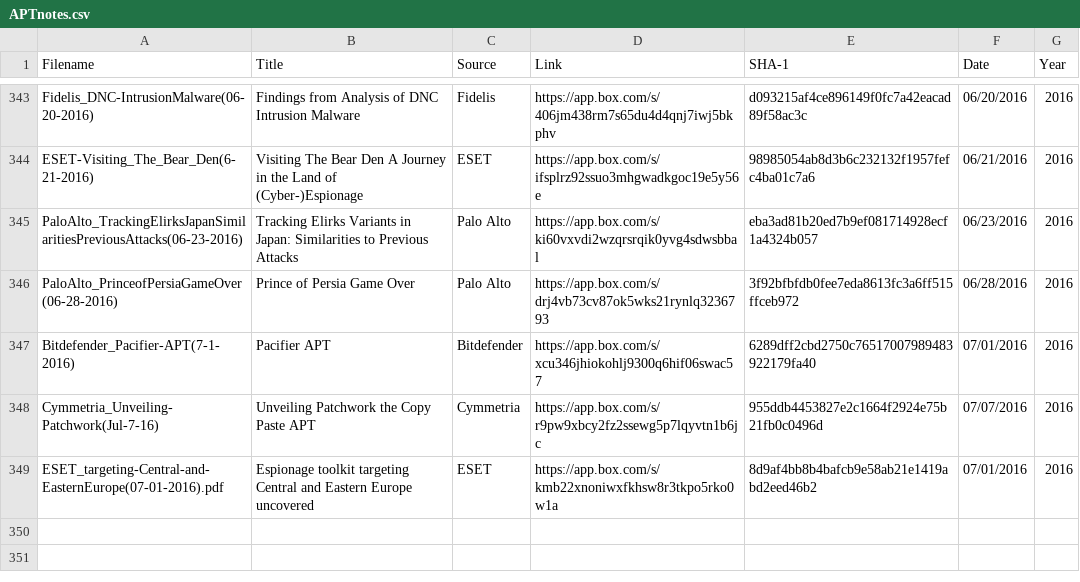
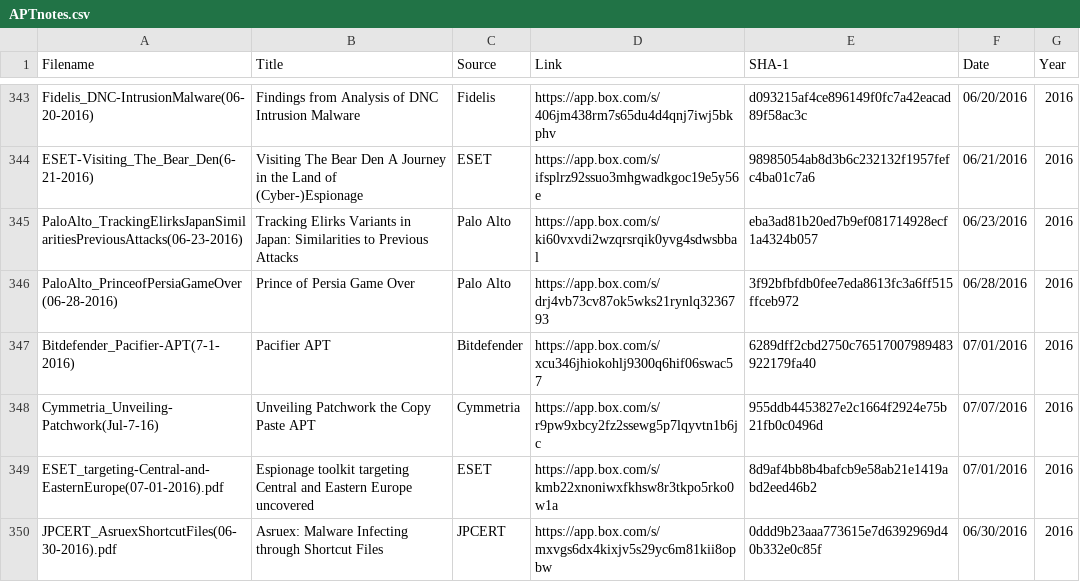
Before and after one commit to aptnotes/data, a CSV file: APTnotes.csv, drawn as a sheet; only a part is shown, gaps mark what is left out.

Commit message:
Add JPCERT's report on Asruex
Fixes #28

```diff
--- a/APTnotes.csv
+++ b/APTnotes.csv
@@ -349 +349,2 @@ Cymmetria_Unveiling-Patchwork(Jul-7-16),Unveiling Patchwork the Copy Paste APT,C
 ESET_targeting-Central-and-EasternEurope(07-01-2016).pdf,Espionage toolkit targeting Central and Eastern Europe uncovered,ESET,https://app.box.com/s/kmb22xnoniwxfkhsw8r3tkpo5rko0w1a,8d9af4bb8b4bafcb9e58ab21e1419abd2eed46b2,07/01/2016,2016
+JPCERT_AsruexShortcutFiles(06-30-2016).pdf,Asruex: Malware Infecting through Shortcut Files,JPCERT,https://app.box.com/s/mxvgs6dx4kixjv5s29yc6m81kii8opbw,0ddd9b23aaa773615e7d6392969d40b332e0c85f,06/30/2016,2016
```
Also changed, not shown: 1 other file.
